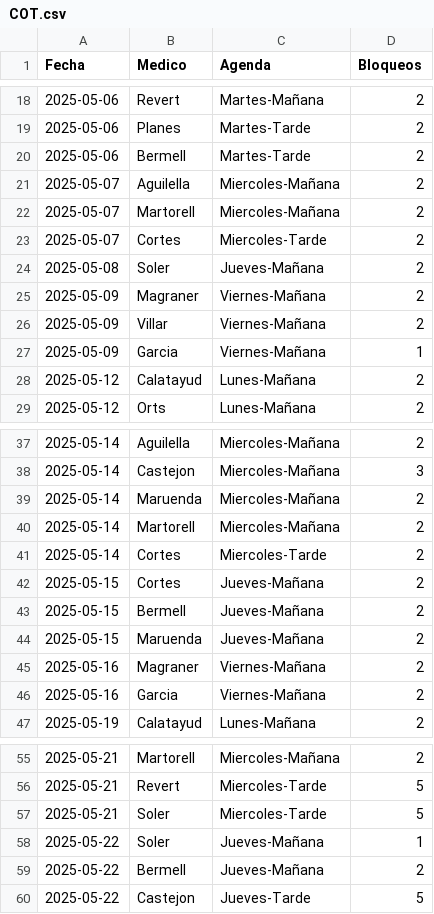
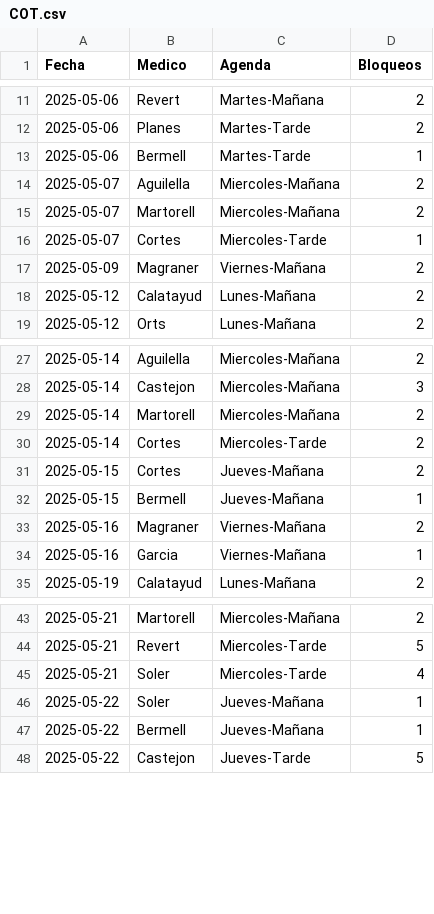
Before and after one commit to cristinogomez/uga_anexo, a CSV file: COT.csv, drawn as a sheet; only a part is shown, gaps mark what is left out; the diff covers the shown part only.

```diff
--- a/COT.csv
+++ b/COT.csv
@@ -19,10 +12,7 @@
 2025-05-06,Planes,Martes-Tarde,2
-2025-05-06,Bermell,Martes-Tarde,2
+2025-05-06,Bermell,Martes-Tarde,1
 2025-05-07,Aguilella,Miercoles-Mañana,2
 2025-05-07,Martorell,Miercoles-Mañana,2
-2025-05-07,Cortes,Miercoles-Tarde,2
-2025-05-08,Soler,Jueves-Mañana,2
+2025-05-07,Cortes,Miercoles-Tarde,1
 2025-05-09,Magraner,Viernes-Mañana,2
-2025-05-09,Villar,Viernes-Mañana,2
-2025-05-09,Garcia,Viernes-Mañana,1
 2025-05-12,Calatayud,Lunes-Mañana,2
@@ -38,3 +28,2 @@
 2025-05-14,Castejon,Miercoles-Mañana,3
-2025-05-14,Maruenda,Miercoles-Mañana,2
 2025-05-14,Martorell,Miercoles-Mañana,2
@@ -42,6 +31,5 @@
 2025-05-15,Cortes,Jueves-Mañana,2
-2025-05-15,Bermell,Jueves-Mañana,2
-2025-05-15,Maruenda,Jueves-Mañana,2
+2025-05-15,Bermell,Jueves-Mañana,1
 2025-05-16,Magraner,Viernes-Mañana,2
-2025-05-16,Garcia,Viernes-Mañana,2
+2025-05-16,Garcia,Viernes-Mañana,1
 2025-05-19,Calatayud,Lunes-Mañana,2
@@ -56,5 +44,5 @@
 2025-05-21,Revert,Miercoles-Tarde,5
-2025-05-21,Soler,Miercoles-Tarde,5
+2025-05-21,Soler,Miercoles-Tarde,4
 2025-05-22,Soler,Jueves-Mañana,1
-2025-05-22,Bermell,Jueves-Mañana,2
+2025-05-22,Bermell,Jueves-Mañana,1
 2025-05-22,Castejon,Jueves-Tarde,5
```
Also changed, not shown: 4 added rows, 8 removed rows and 3 edited cells elsewhere in this file.
